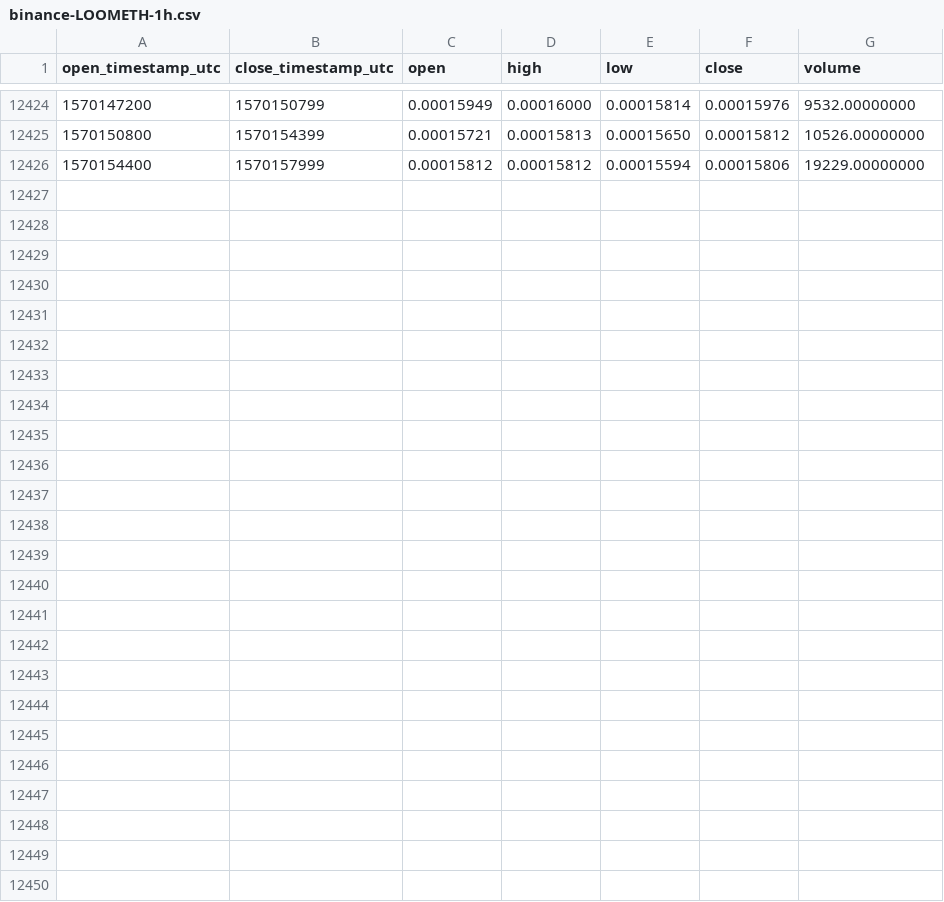
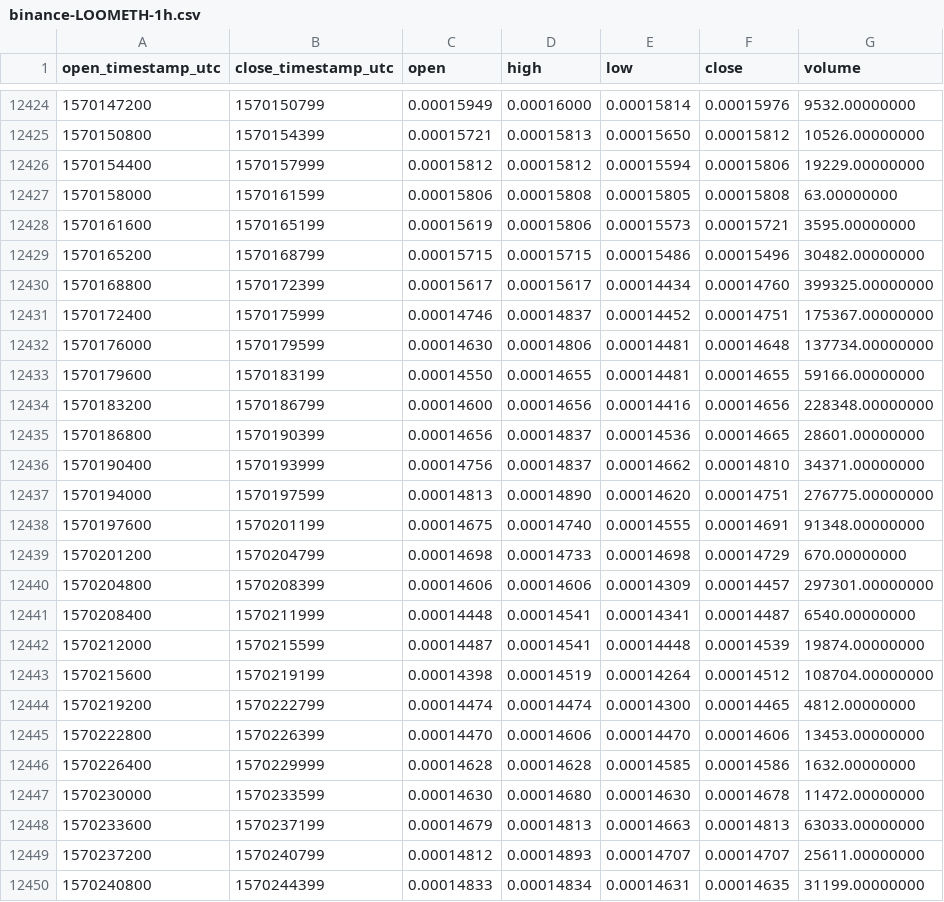
Before and after one commit to cryptobigbro/binance-LOOMETH, a CSV file: binance-LOOMETH-1h.csv, drawn as a sheet; only a part is shown, gaps mark what is left out.

Commit message:
Update OHLCV data.

```diff
--- a/binance-LOOMETH-1h.csv
+++ b/binance-LOOMETH-1h.csv
@@ -12426 +12426,25 @@ open_timestamp_utc,close_timestamp_utc,open,high,low,close,volume
 1570154400,1570157999,0.00015812,0.00015812,0.00015594,0.00015806,19229.00000000
+1570158000,1570161599,0.00015806,0.00015808,0.00015805,0.00015808,63.00000000
+1570161600,1570165199,0.00015619,0.00015806,0.00015573,0.00015721,3595.00000000
+1570165200,1570168799,0.00015715,0.00015715,0.00015486,0.00015496,30482.00000000
+1570168800,1570172399,0.00015617,0.00015617,0.00014434,0.00014760,399325.00000000
+1570172400,1570175999,0.00014746,0.00014837,0.00014452,0.00014751,175367.00000000
+1570176000,1570179599,0.00014630,0.00014806,0.00014481,0.00014648,137734.00000000
+1570179600,1570183199,0.00014550,0.00014655,0.00014481,0.00014655,59166.00000000
+1570183200,1570186799,0.00014600,0.00014656,0.00014416,0.00014656,228348.00000000
+1570186800,1570190399,0.00014656,0.00014837,0.00014536,0.00014665,28601.00000000
+1570190400,1570193999,0.00014756,0.00014837,0.00014662,0.00014810,34371.00000000
+1570194000,1570197599,0.00014813,0.00014890,0.00014620,0.00014751,276775.00000000
+1570197600,1570201199,0.00014675,0.00014740,0.00014555,0.00014691,91348.00000000
+1570201200,1570204799,0.00014698,0.00014733,0.00014698,0.00014729,670.00000000
+1570204800,1570208399,0.00014606,0.00014606,0.00014309,0.00014457,297301.00000000
+1570208400,1570211999,0.00014448,0.00014541,0.00014341,0.00014487,6540.00000000
+1570212000,1570215599,0.00014487,0.00014541,0.00014448,0.00014539,19874.00000000
+1570215600,1570219199,0.00014398,0.00014519,0.00014264,0.00014512,108704.00000000
+1570219200,1570222799,0.00014474,0.00014474,0.00014300,0.00014465,4812.00000000
+1570222800,1570226399,0.00014470,0.00014606,0.00014470,0.00014606,13453.00000000
+1570226400,1570229999,0.00014628,0.00014628,0.00014585,0.00014586,1632.00000000
+1570230000,1570233599,0.00014630,0.00014680,0.00014630,0.00014678,11472.00000000
+1570233600,1570237199,0.00014679,0.00014813,0.00014663,0.00014813,63033.00000000
+1570237200,1570240799,0.00014812,0.00014893,0.00014707,0.00014707,25611.00000000
+1570240800,1570244399,0.00014833,0.00014834,0.00014631,0.00014635,31199.00000000
```
Also changed, not shown: binance-LOOMETH-1d.csv.
